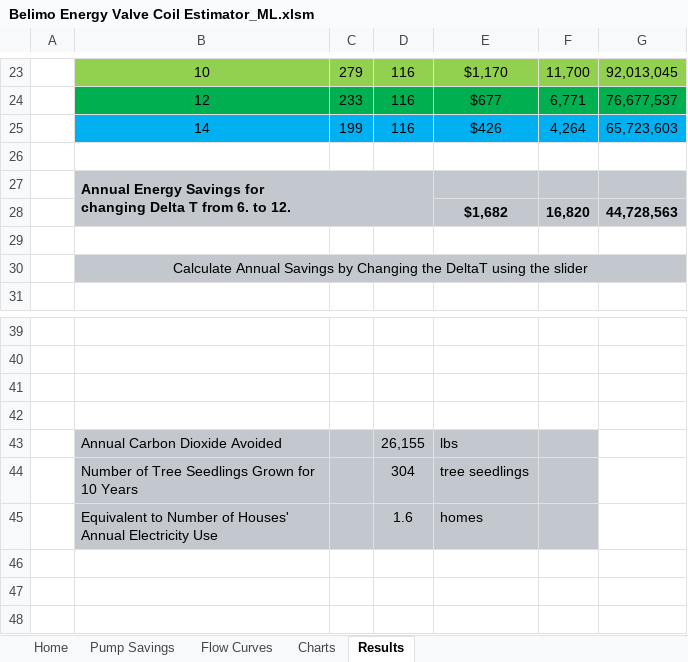
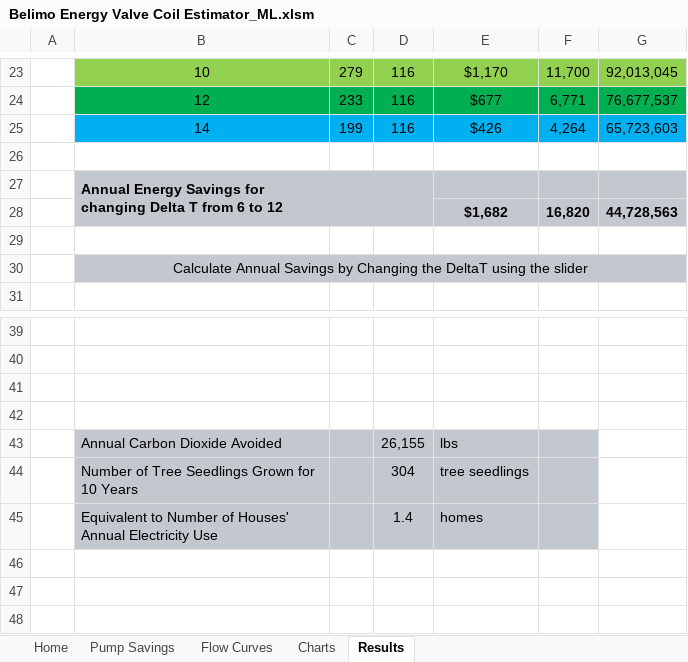
Before and after one commit to Ctsmiths/Coil-Estimator-Tool, an Excel workbook: Belimo Energy Valve Coil Estimator_ML.xlsm, sheet Results, drawn as a sheet; only a part is shown, gaps mark what is left out; values as stored, in another font and other column widths than the file's, no borders; charts and pictures not drawn; the diff names each change by its address in the sheet, - before the commit and + after, or states it on an @@ line.

Commit message:
Upload Belimo Energy Valve Coil Estimator_ML.xlsm via GitHub Program Update Tool

```diff
--- a/Belimo Energy Valve Coil Estimator_ML.xlsm (sheet Results)
+++ b/Belimo Energy Valve Coil Estimator_ML.xlsm (sheet Results)
-B27: …T from 6. to 12.
+B27: …T from 6 to 12
-D45: 1.6
+D45: 1.4
```
Also changed, not shown: formulas that keep their value, charts or pictures.
